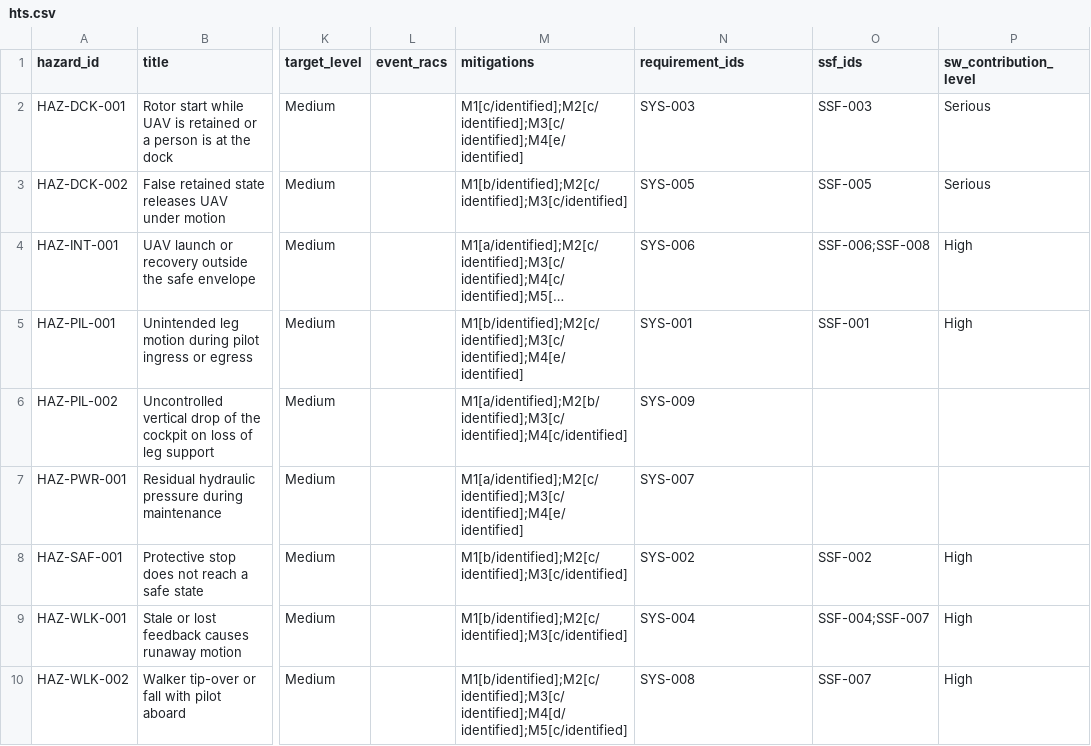
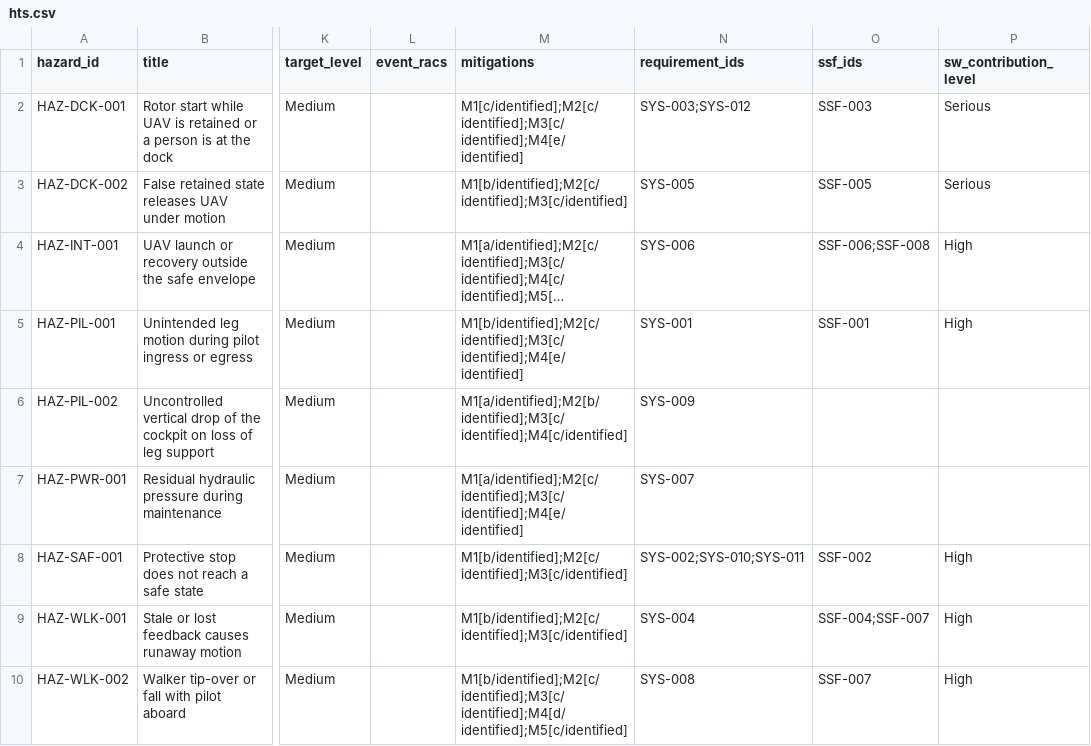
Before and after one commit to jherrodthomas/Project-Susanoo, a CSV file: safety/generated/hts.csv, drawn as a sheet; only a part is shown, gaps mark what is left out; long unchanged cells end in …; the diff names each change by its address in the sheet, - before the commit and + after, or states it on an @@ line.

```diff
--- a/safety/generated/hts.csv
+++ b/safety/generated/hts.csv
-N2 (requirement_ids): SYS-003
+N2 (requirement_ids): SYS-003;SYS-012
-N8 (requirement_ids): SYS-002
+N8 (requirement_ids): SYS-002;SYS-010;SYS-011
```
Also changed, not shown: 27 other files.
